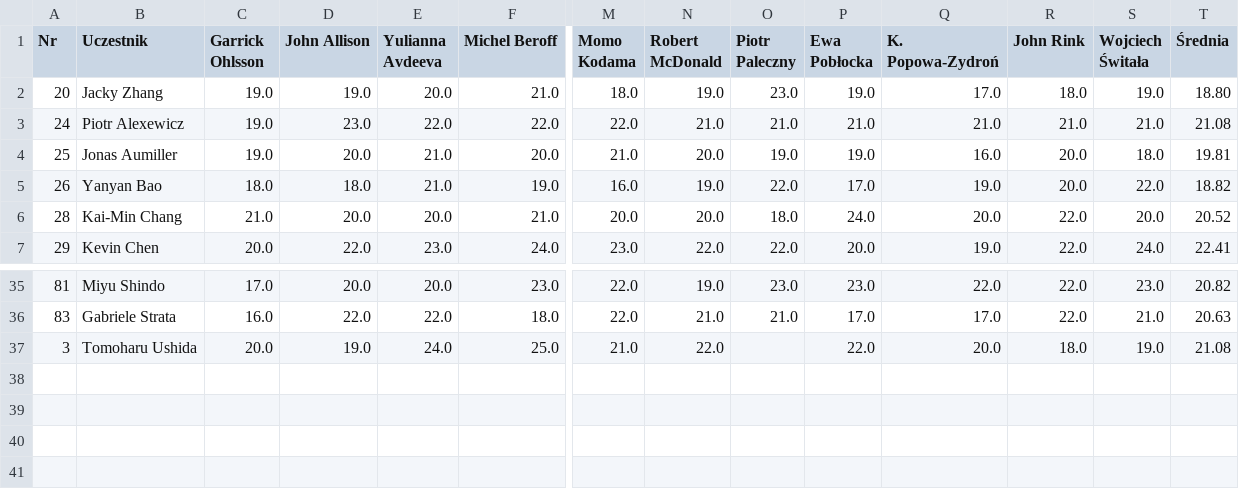
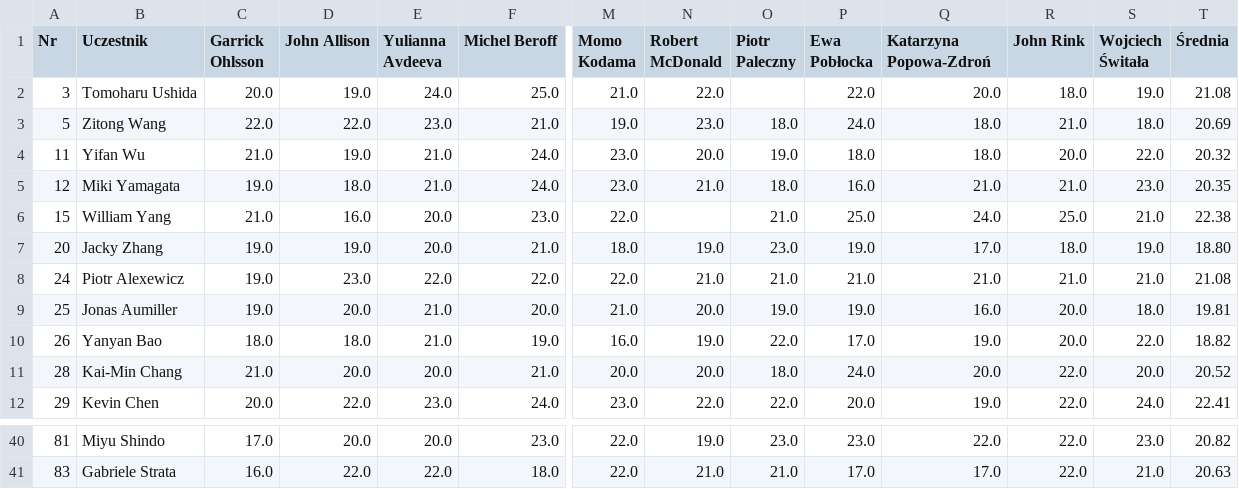
Before and after one commit to ASuGuit/Chopin_Competition_Results, a CSV file: data-raw/Chopin_wyniki_2.csv, drawn as a sheet; only a part is shown, gaps mark what is left out; rows hold the shown columns only; the diff names each change by its address in the sheet, - before the commit and + after, or states it on an @@ line.

```diff
--- a/data-raw/Chopin_wyniki_2.csv
+++ b/data-raw/Chopin_wyniki_2.csv
-Q1: K. Popowa-Zydroń
+Q1: Katarzyna Popowa-Zdroń
@@ row 37 moved to row 2: 3 @@
+row 3: 5 | Zitong Wang | 22.0 | 22.0 | 23.0 | 21.0 | 19.0 | 23.0 | 18.0 | 24.0 | 18.0 | 21.0 | 18.0 | 20.69
+row 4: 11 | Yifan Wu | 21.0 | 19.0 | 21.0 | 24.0 | 23.0 | 20.0 | 19.0 | 18.0 | 18.0 | 20.0 | 22.0 | 20.32
+row 5: 12 | Miki Yamagata | 19.0 | 18.0 | 21.0 | 24.0 | 23.0 | 21.0 | 18.0 | 16.0 | 21.0 | 21.0 | 23.0 | 20.35
+row 6: 15 | William Yang | 21.0 | 16.0 | 20.0 | 23.0 | 22.0 |  | 21.0 | 25.0 | 24.0 | 25.0 | 21.0 | 22.38
```
Also changed, not shown: data-raw/Chopin_wyniki_1.csv, data-raw/Chopin_wyniki_3.csv, 4 other files.
